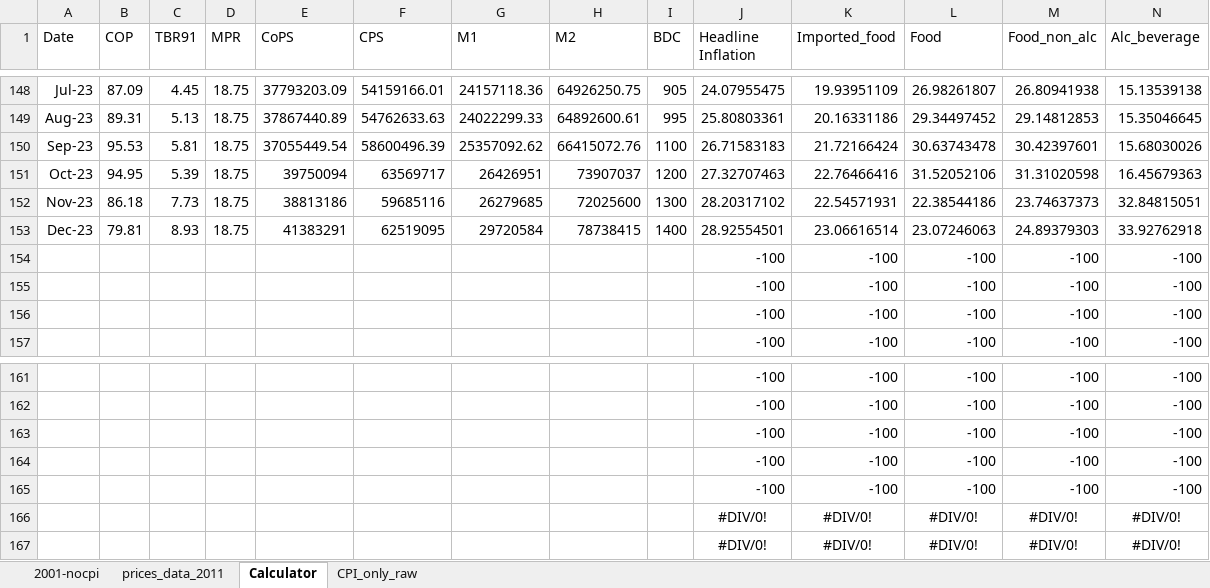
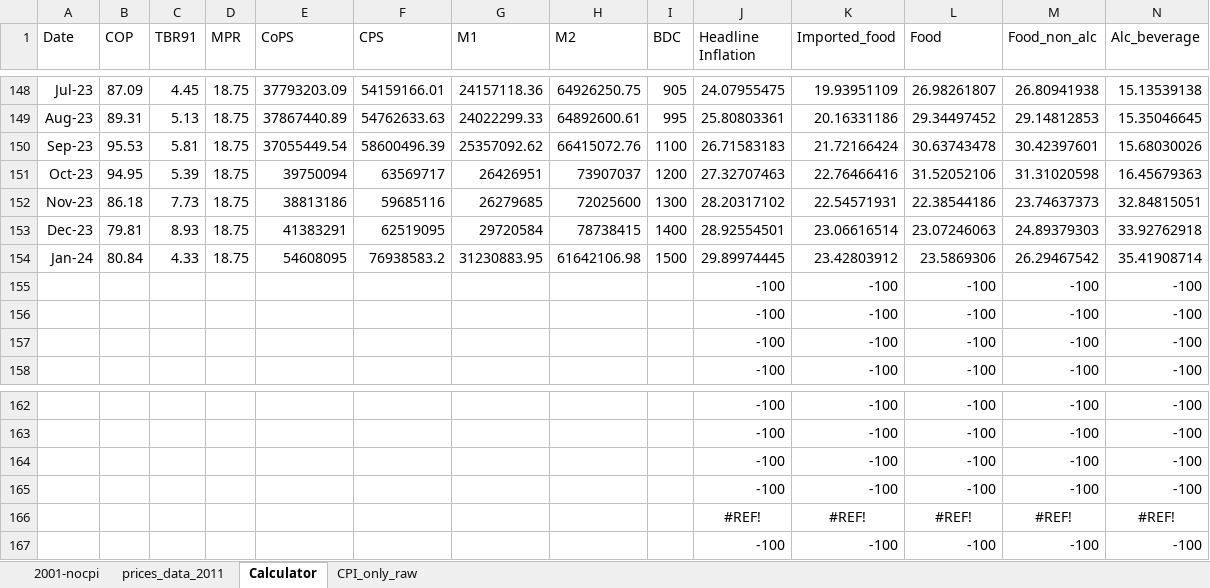
Before and after one commit to eakande/Newsletter, an Excel workbook: Data.xlsx, sheet Calculator, drawn as a sheet; only a part is shown, gaps mark what is left out; values as stored, in another font and other column widths than the file's, no borders; removed rows and columns are numbered as before the commit, all else as after; rows hold the shown columns only; the diff names each change by its address in the sheet, - before the commit and + after, or states it on an @@ line.

```diff
--- a/Data.xlsx (sheet Calculator)
+++ b/Data.xlsx (sheet Calculator)
+row 154: Jan-24 | 80.84 | 4.33 | 18.75 | 54608095 | 76938583.2 | 31230883.95 | 61642106.98 | 1500 | 29.89974445 | 23.42803912 | 23.5869306 | 26.29467542 | 35.41908714
+row 166:  |  |  |  |  |  |  |  |  | #REF! | #REF! | #REF! | #REF! | #REF!
-row 166:  |  |  |  |  |  |  |  |  | #DIV/0! | #DIV/0! | #DIV/0! | #DIV/0! | #DIV/0!
-row 167:  |  |  |  |  |  |  |  |  | #DIV/0! | #DIV/0! | #DIV/0! | #DIV/0! | #DIV/0!
```
Also changed, not shown: sheet prices_data_2011, sheet CPI_only_raw, sheet 2001-nocpi, formulas that keep their value.
